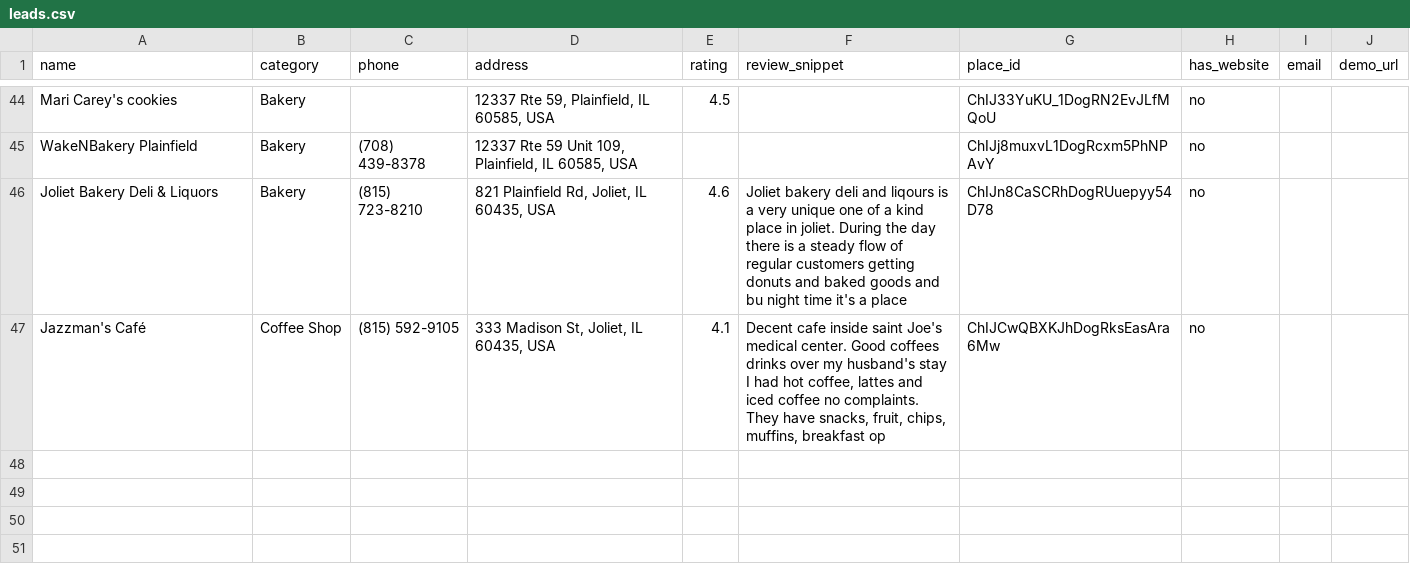
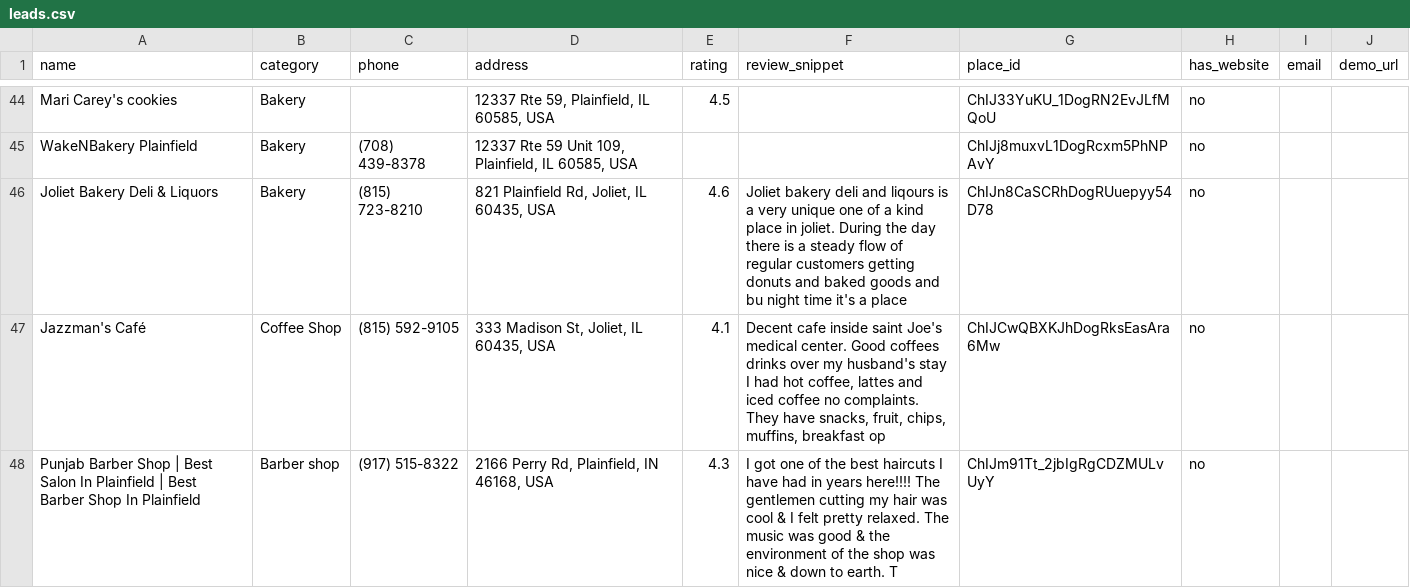
Before and after one commit to srihithalla-design/site-funnel, a CSV file: leads.csv, drawn as a sheet; only a part is shown, gaps mark what is left out; the diff names each change by its address in the sheet, - before the commit and + after, or states it on an @@ line.

Commit message:
Update leads.csv [automated]

```diff
--- a/leads.csv
+++ b/leads.csv
+row 48: Punjab Barber Shop | Best Salon In Plainfield | Best Barber Shop In Plainfield | Barber shop | (917) 515-8322 | 2166 Perry Rd, Plainfield, IN 46168, USA | 4.3 | I got one of the best haircuts I have had in years here!!!! The gentlemen cutting my hair was cool & I felt pretty relaxed. The music was good & the environment of the shop was nice & down to earth. T | ChIJm91Tt_2jbIgRgCDZMULvUyY | no
```
